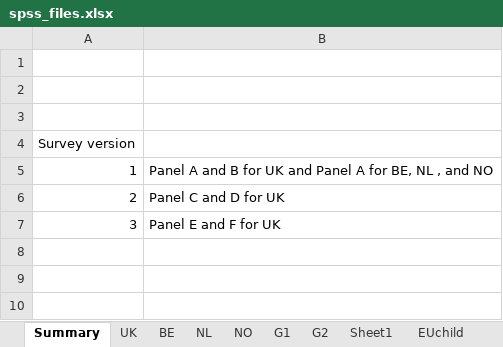
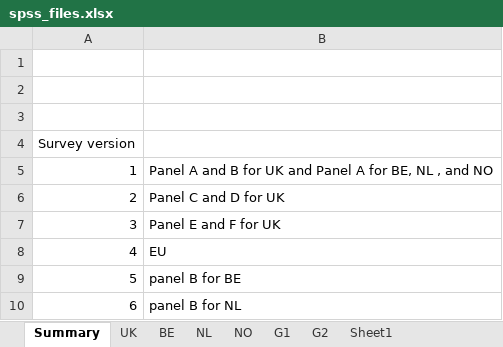
Before and after one commit to jarvisc1/comix_data_clean, an Excel workbook: data/spss_files.xlsx, sheet Summary, drawn as a sheet; values as stored, in another font and other column widths than the file's, no borders; the diff names each change by its address in the sheet, - before the commit and + after, or states it on an @@ line.

```diff
--- a/data/spss_files.xlsx (sheet Summary)
+++ b/data/spss_files.xlsx (sheet Summary)
-sheet tab: EUchild
+row 8: 4 | EU
+row 9: 5 | panel B for BE
+row 10: 6 | panel B for NL
```
Also changed, not shown: sheet G1, sheet NL, sheet BE, sheet G2, 5 other files.
